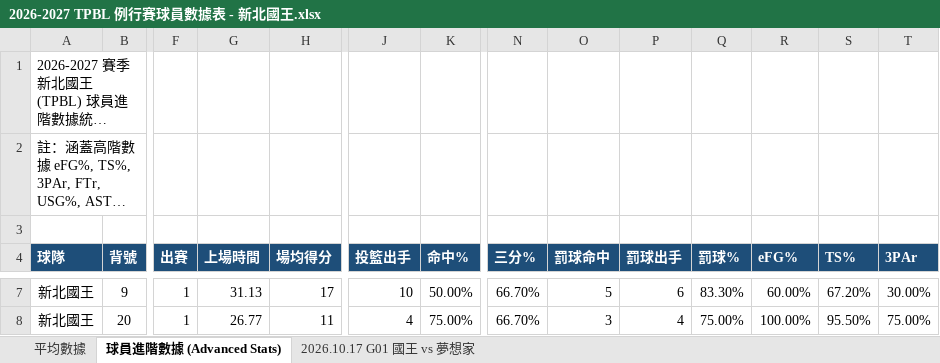
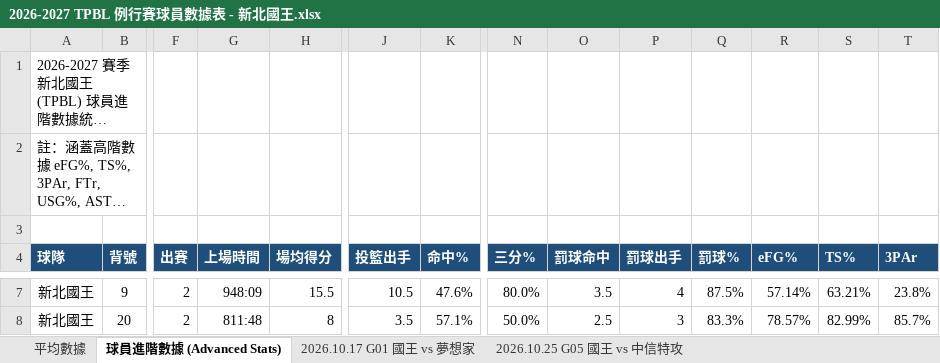
Before and after one commit to frankoilking1980-lgtm/tpbl-stats, an Excel workbook: data/season2026/2026-2027 TPBL 例行賽球員數據表 - 新北國王.xlsx, sheet 球員進階數據 (Advanced Stats), drawn as a sheet; only a part is shown, gaps mark what is left out; long unchanged cells end in …; values as stored, in another font and other column widths than the file's, no borders; charts and pictures not drawn; the diff covers the shown part only; the diff names each change by its address in the sheet, - before the commit and + after, or states it on an @@ line.

```diff
--- a/data/season2026/2026-2027 TPBL 例行賽球員數據表 - 新北國王.xlsx (sheet 球員進階數據 (Advanced Stats))
+++ b/data/season2026/2026-2027 TPBL 例行賽球員數據表 - 新北國王.xlsx (sheet 球員進階數據 (Advanced Stats))
+sheet tab: 2026.10.25 G05 國王 vs 中信特攻
-F7:F8 (出賽): 1
+F7:F8 (出賽): 2
-G7 (上場時間): 31.13
+G7 (上場時間): 948:09
-H7 (場均得分): 17
+H7 (場均得分): 15.5
-J7 (投籃出手): 10
+J7 (投籃出手): 10.5
-K7 (命中%): 50.00%
+K7 (命中%): 47.6%
-N7 (三分%): 66.70%
+N7 (三分%): 80.0%
-O7 (罰球命中): 5
+O7 (罰球命中): 3.5
-P7 (罰球出手): 6
+P7 (罰球出手): 4
-Q7 (罰球%): 83.30%
+Q7 (罰球%): 87.5%
-R7 (eFG%): 60.00%
+R7 (eFG%): 57.14%
-S7 (TS%): 67.20%
+S7 (TS%): 63.21%
-T7 (3PAr): 30.00%
+T7 (3PAr): 23.8%
-G8 (上場時間): 26.77
+G8 (上場時間): 811:48
-H8 (場均得分): 11
+H8 (場均得分): 8
-J8 (投籃出手): 4
+J8 (投籃出手): 3.5
-K8 (命中%): 75.00%
+K8 (命中%): 57.1%
-N8 (三分%): 66.70%
+N8 (三分%): 50.0%
-O8 (罰球命中): 3
+O8 (罰球命中): 2.5
-P8 (罰球出手): 4
+P8 (罰球出手): 3
-Q8 (罰球%): 75.00%
+Q8 (罰球%): 83.3%
-R8 (eFG%): 100.00%
+R8 (eFG%): 78.57%
-S8 (TS%): 95.50%
+S8 (TS%): 82.99%
-T8 (3PAr): 75.00%
+T8 (3PAr): 85.7%
```
Also changed, not shown: 175 edited cells elsewhere in this sheet, sheet 平均數據, sheet 2026.10.17 G01 國王 vs 夢想家, hidden cells, charts or pictures, data/season2026/2026-2027 TPBL 例行賽球員數據表 - 新北中信特攻.xlsx, data/season2026/2026-2027 TPBL 例行賽球員數據表 - 新竹御嵿攻城獅.xlsx, 3 other files.
